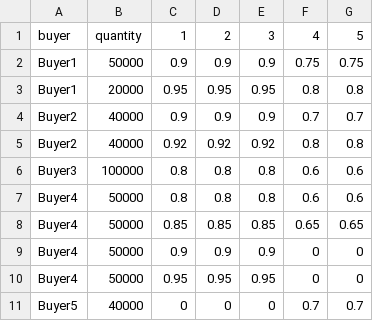
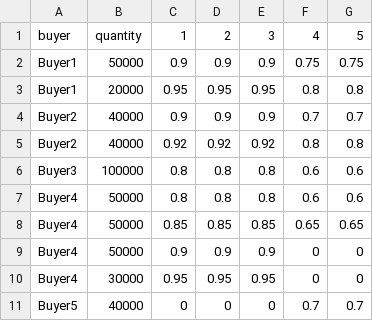
Before and after one commit to edwinlock/Bellus-PMA, a CSV file: examples/buyers_medium2.csv, drawn as a sheet.

Commit message:
updated the outcome summary, tweaked a medium example, improved the computation of fair rationing, and added an experimental second approach to rationing (unfinished).

```diff
--- a/examples/buyers_medium2.csv
+++ b/examples/buyers_medium2.csv
@@ -9,3 +9,3 @@ Buyer4,50000,0.85,0.85,0.85,0.65,0.65
 Buyer4,50000,0.9,0.9,0.9,0,0
-Buyer4,50000,0.95,0.95,0.95,0,0
+Buyer4,30000,0.95,0.95,0.95,0,0
 Buyer5,40000,0,0,0,0.7,0.7
```
Also changed, not shown: 4 other files.
